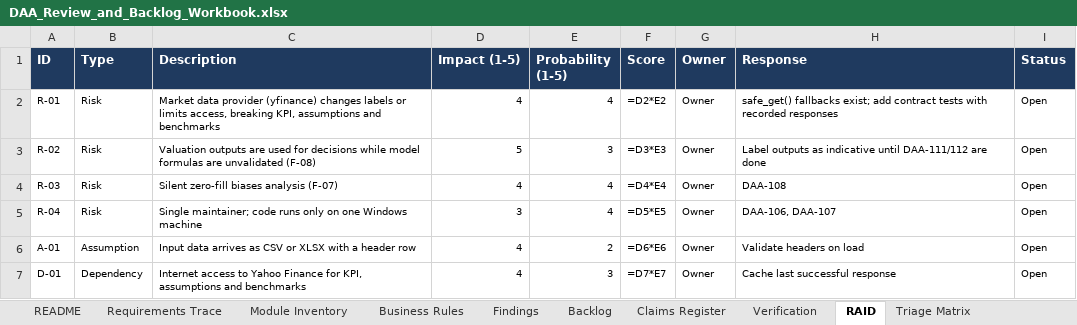
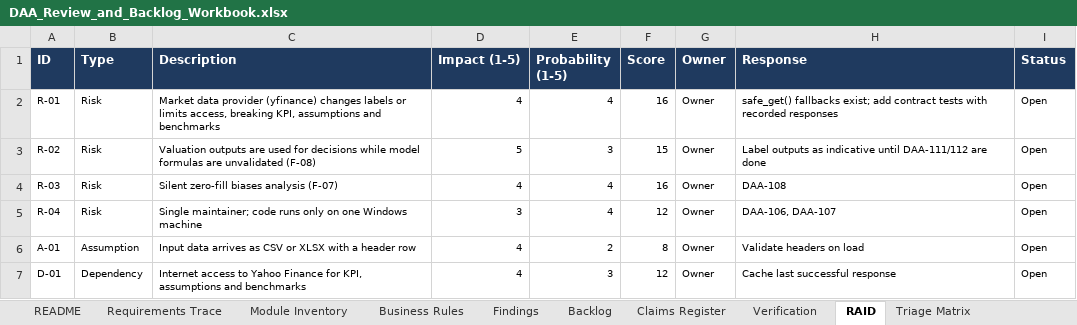
Before and after one commit to 700imran/Imran-kathat-business-analyst-portfolio-, an Excel workbook: 02-Data-Analysis-Automation-Suite/06-Governance-and-Tracking/DAA_Review_and_Backlog_Workbook.xlsx, sheet RAID, drawn as a sheet; values as stored, in another font and other column widths than the file's, no borders; formulas without a stored value are shown as written; the diff names each change by its address in the sheet, - before the commit and + after, or states it on an @@ line.

Commit message:
Align portfolio with resume: keep reconciliation project and data automation suite only; remove artifacts not listed on resume

```diff
--- a/02-Data-Analysis-Automation-Suite/06-Governance-and-Tracking/DAA_Review_and_Backlog_Workbook.xlsx (sheet RAID)
+++ b/02-Data-Analysis-Automation-Suite/06-Governance-and-Tracking/DAA_Review_and_Backlog_Workbook.xlsx (sheet RAID)
-F2 (Score): =D2*E2
+F2 (Score): 16
-F3 (Score): =D3*E3
+F3 (Score): 15
-F4 (Score): =D4*E4
+F4 (Score): 16
-F5 (Score): =D5*E5
+F5 (Score): 12
-F6 (Score): =D6*E6
+F6 (Score): 8
-F7 (Score): =D7*E7
+F7 (Score): 12
```
Also changed, not shown: sheet Module Inventory, 01-Mizan-Invoice-Bank-Reconciliation/06-Governance-and-Tracking/Mizan_Governance_and_KPI_Workbook.xlsx, 41 other files.
